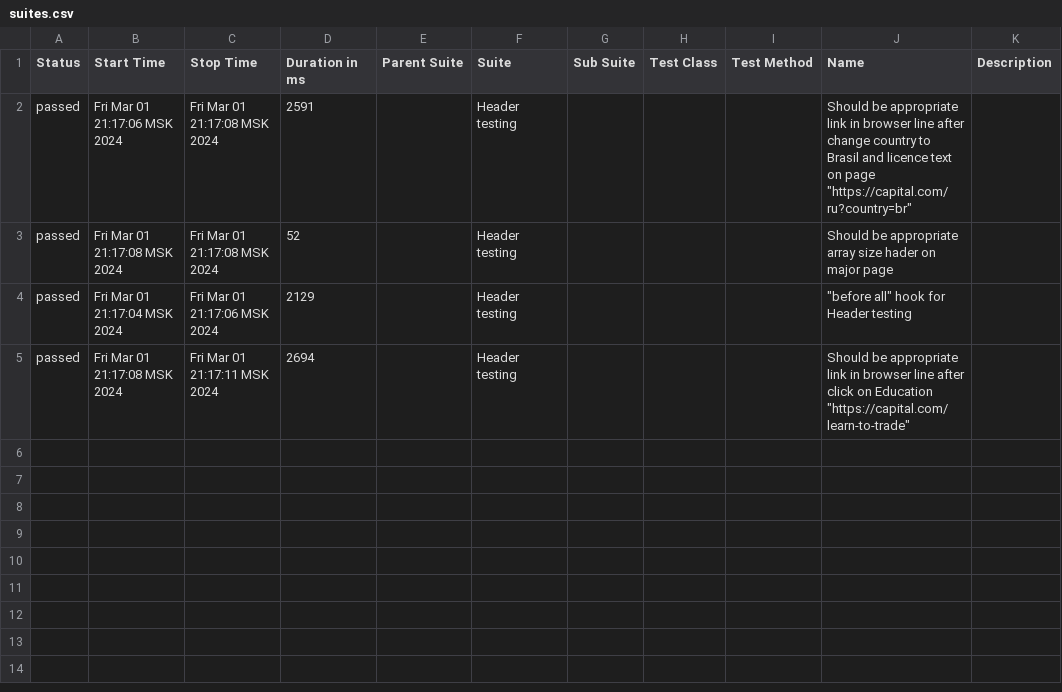
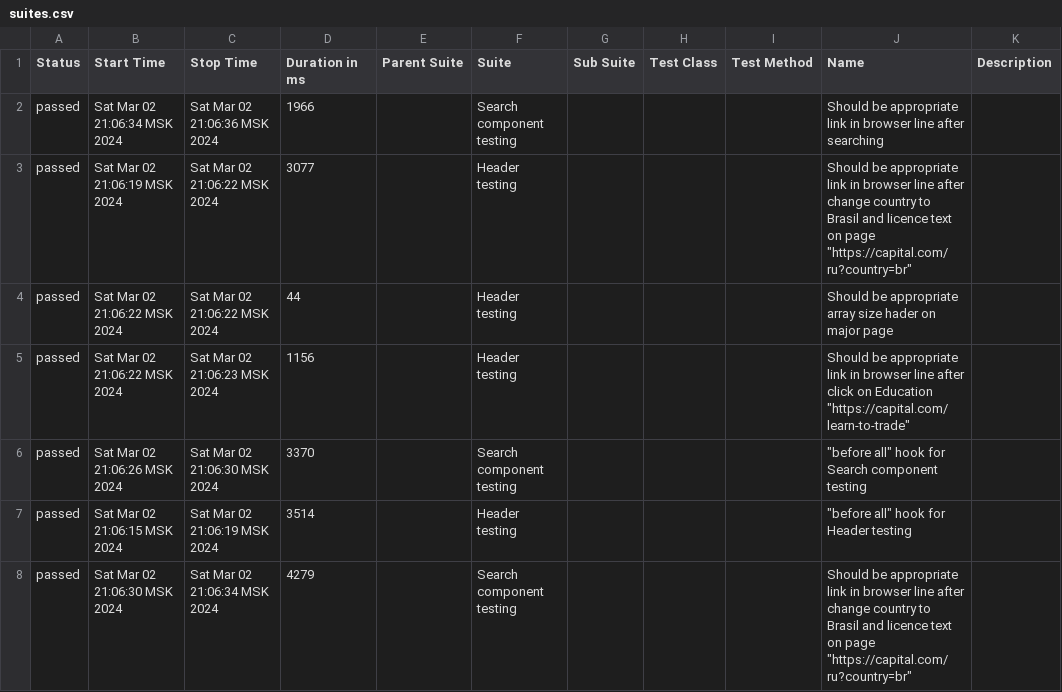
Before and after one commit to Jozefmvm/TestingCapitalCom, a CSV file: allure-report/data/suites.csv, drawn as a sheet.

Commit message:
Added searChcomponent page and added tests for this

```diff
--- a/allure-report/data/suites.csv
+++ b/allure-report/data/suites.csv
@@ -1,5 +1,8 @@
 "Status","Start Time","Stop Time","Duration in ms","Parent Suite","Suite","Sub Suite","Test Class","Test Method","Name","Description"
-"passed","Fri Mar 01 21:17:06 MSK 2024","Fri Mar 01 21:17:08 MSK 2024","2591","","Header testing","","","","Should be appropriate link in browser line after change country to Brasil and licence text on page ""https://capital.com/ru?country=br""",""
-"passed","Fri Mar 01 21:17:08 MSK 2024","Fri Mar 01 21:17:08 MSK 2024","52","","Header testing","","","","Should be appropriate array size  hader on major page",""
-"passed","Fri Mar 01 21:17:04 MSK 2024","Fri Mar 01 21:17:06 MSK 2024","2129","","Header testing","","","","""before all"" hook for Header testing",""
-"passed","Fri Mar 01 21:17:08 MSK 2024","Fri Mar 01 21:17:11 MSK 2024","2694","","Header testing","","","","Should be appropriate link in browser line after click on Education ""https://capital.com/learn-to-trade""",""
+"passed","Sat Mar 02 21:06:34 MSK 2024","Sat Mar 02 21:06:36 MSK 2024","1966","","Search component testing","","","","Should be appropriate link in browser line after searching",""
+"passed","Sat Mar 02 21:06:19 MSK 2024","Sat Mar 02 21:06:22 MSK 2024","3077","","Header testing","","","","Should be appropriate link in browser line after change country to Brasil and licence text on page ""https://capital.com/ru?country=br""",""
+"passed","Sat Mar 02 21:06:22 MSK 2024","Sat Mar 02 21:06:22 MSK 2024","44","","Header testing","","","","Should be appropriate array size  hader on major page",""
+"passed","Sat Mar 02 21:06:22 MSK 2024","Sat Mar 02 21:06:23 MSK 2024","1156","","Header testing","","","","Should be appropriate link in browser line after click on Education ""https://capital.com/learn-to-trade""",""
+"passed","Sat Mar 02 21:06:26 MSK 2024","Sat Mar 02 21:06:30 MSK 2024","3370","","Search component testing","","","","""before all"" hook for Search component testing",""
+"passed","Sat Mar 02 21:06:15 MSK 2024","Sat Mar 02 21:06:19 MSK 2024","3514","","Header testing","","","","""before all"" hook for Header testing",""
+"passed","Sat Mar 02 21:06:30 MSK 2024","Sat Mar 02 21:06:34 MSK 2024","4279","","Search component testing","","","","Should be appropriate link in browser line after change country to Brasil and licence text on page ""https://capital.com/ru?country=br""",""
```
Also changed, not shown: 52 other files.
